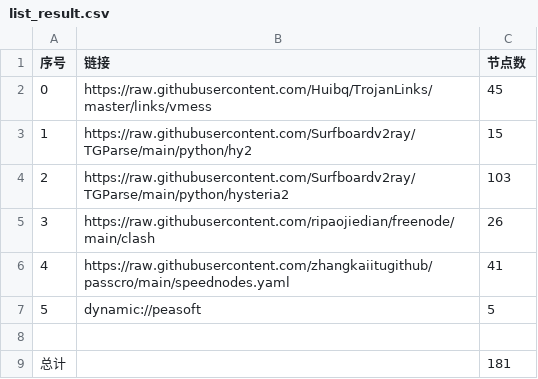
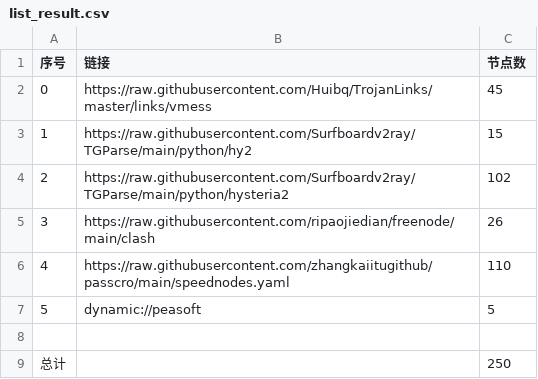
Before and after one commit to qjlxg/Nothing, a CSV file: NoMoreWalls/list_result.csv, drawn as a sheet.

```diff
--- a/NoMoreWalls/list_result.csv
+++ b/NoMoreWalls/list_result.csv
@@ -3,7 +3,7 @@
 1,https://raw.githubusercontent.com/Surfboardv2ray/TGParse/main/python/hy2,15
-2,https://raw.githubusercontent.com/Surfboardv2ray/TGParse/main/python/hysteria2,103
+2,https://raw.githubusercontent.com/Surfboardv2ray/TGParse/main/python/hysteria2,102
 3,https://raw.githubusercontent.com/ripaojiedian/freenode/main/clash,26
-4,https://raw.githubusercontent.com/zhangkaiitugithub/passcro/main/speednodes.yaml,41
+4,https://raw.githubusercontent.com/zhangkaiitugithub/passcro/main/speednodes.yaml,110
 5,dynamic://peasoft,5
 
-总计,,181
+总计,,250
```
Also changed, not shown: 5 other files.
